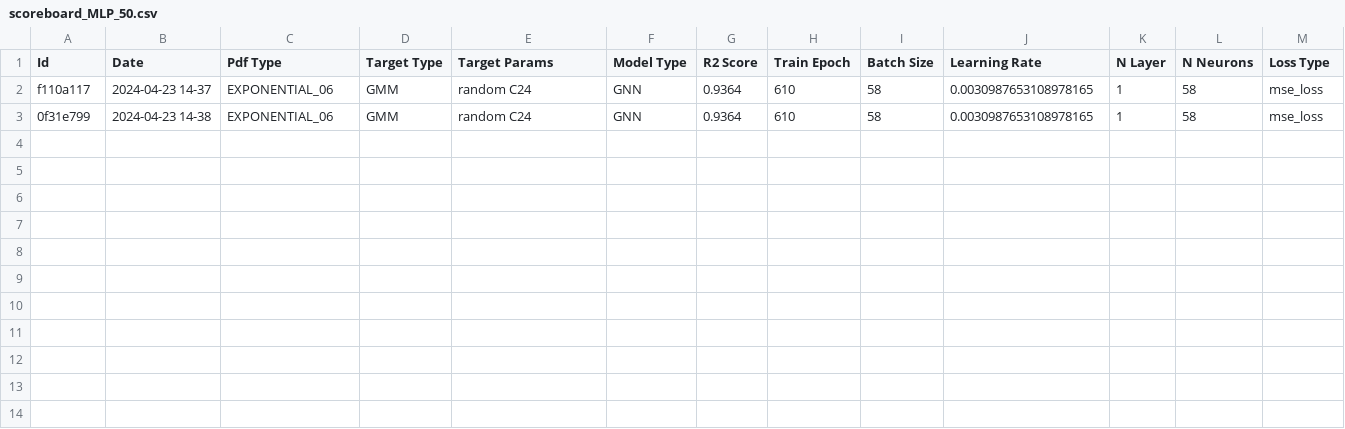
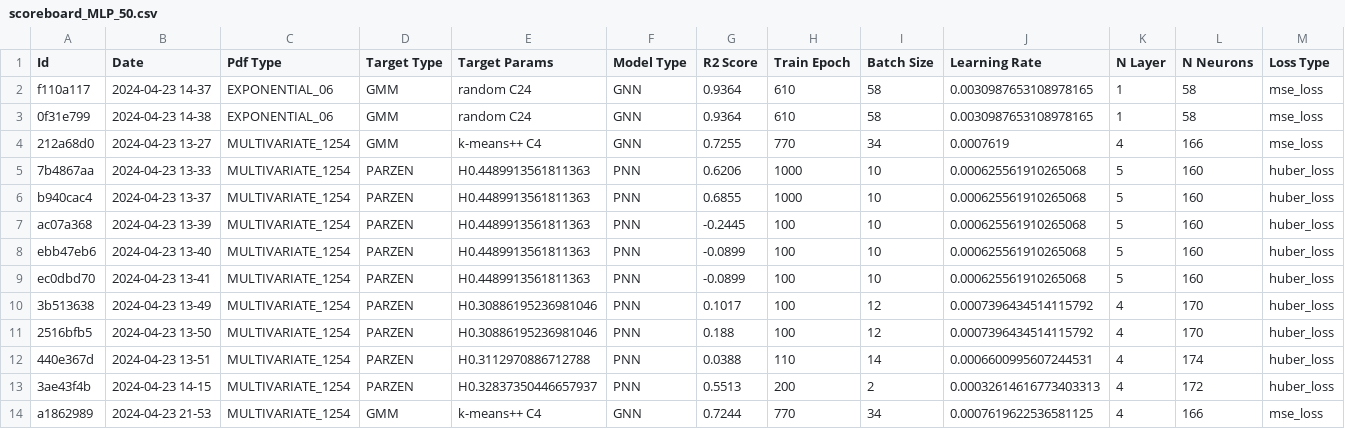
Before and after one commit to Duccioo/Gaussian-Mixture-Neural-Network, a CSV file: result/scoreboard_MLP_50.csv, drawn as a sheet; only a part is shown; rows hold the shown columns only; the diff names each change by its address in the sheet, - before the commit and + after, or states it on an @@ line.

```diff
--- a/result/scoreboard_MLP_50.csv
+++ b/result/scoreboard_MLP_50.csv
+row 4: 212a68d0 | 2024-04-23 13-27 | MULTIVARIATE_1254 | GMM | k-means++ C4 | GNN | 0.7255 | 770 | 34 | 0.0007619 | 4 | 166 | mse_loss
+row 5: 7b4867aa | 2024-04-23 13-33 | MULTIVARIATE_1254 | PARZEN | H0.4489913561811363 | PNN | 0.6206 | 1000 | 10 | 0.000625561910265068 | 5 | 160 | huber_loss
+row 6: b940cac4 | 2024-04-23 13-37 | MULTIVARIATE_1254 | PARZEN | H0.4489913561811363 | PNN | 0.6855 | 1000 | 10 | 0.000625561910265068 | 5 | 160 | huber_loss
+row 7: ac07a368 | 2024-04-23 13-39 | MULTIVARIATE_1254 | PARZEN | H0.4489913561811363 | PNN | -0.2445 | 100 | 10 | 0.000625561910265068 | 5 | 160 | huber_loss
+row 8: ebb47eb6 | 2024-04-23 13-40 | MULTIVARIATE_1254 | PARZEN | H0.4489913561811363 | PNN | -0.0899 | 100 | 10 | 0.000625561910265068 | 5 | 160 | huber_loss
+row 9: ec0dbd70 | 2024-04-23 13-41 | MULTIVARIATE_1254 | PARZEN | H0.4489913561811363 | PNN | -0.0899 | 100 | 10 | 0.000625561910265068 | 5 | 160 | huber_loss
+row 10: 3b513638 | 2024-04-23 13-49 | MULTIVARIATE_1254 | PARZEN | H0.30886195236981046 | PNN | 0.1017 | 100 | 12 | 0.0007396434514115792 | 4 | 170 | huber_loss
+row 11: 2516bfb5 | 2024-04-23 13-50 | MULTIVARIATE_1254 | PARZEN | H0.30886195236981046 | PNN | 0.188 | 100 | 12 | 0.0007396434514115792 | 4 | 170 | huber_loss
+row 12: 440e367d | 2024-04-23 13-51 | MULTIVARIATE_1254 | PARZEN | H0.3112970886712788 | PNN | 0.0388 | 110 | 14 | 0.0006600995607244531 | 4 | 174 | huber_loss
+row 13: 3ae43f4b | 2024-04-23 14-15 | MULTIVARIATE_1254 | PARZEN | H0.32837350446657937 | PNN | 0.5513 | 200 | 2 | 0.00032614616773403313 | 4 | 172 | huber_loss
+row 14: a1862989 | 2024-04-23 21-53 | MULTIVARIATE_1254 | GMM | k-means++ C4 | GNN | 0.7244 | 770 | 34 | 0.0007619622536581125 | 4 | 166 | mse_loss
```
Also changed, not shown: result/scoreboard_MLP_100.csv, 47 other files.
